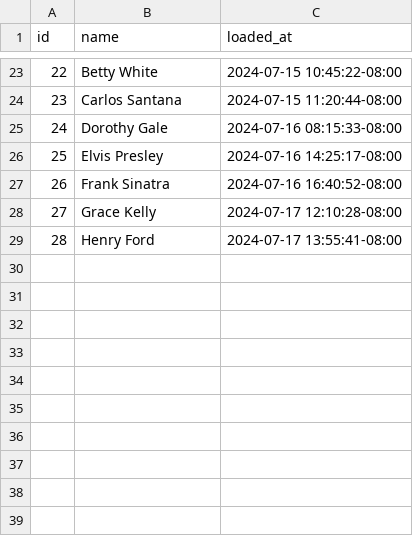
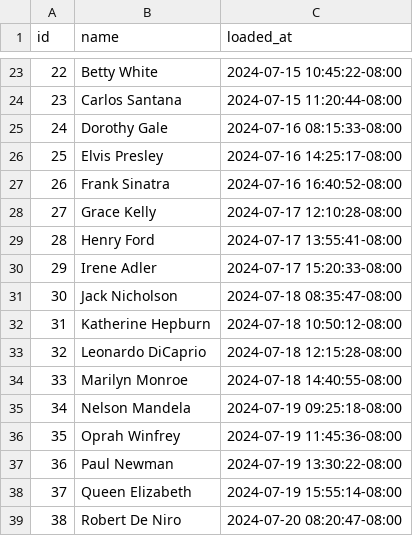
Before and after one commit to dbt-labs/jaffle-sandbox, a CSV file: seeds/fake_data_ltz.csv, drawn as a sheet; only a part is shown, gaps mark what is left out.

```diff
--- a/seeds/fake_data_ltz.csv
+++ b/seeds/fake_data_ltz.csv
@@ -29 +29,11 @@ id,name,loaded_at
 28,Henry Ford,2024-07-17 13:55:41-08:00
+29,Irene Adler,2024-07-17 15:20:33-08:00
+30,Jack Nicholson,2024-07-18 08:35:47-08:00
+31,Katherine Hepburn,2024-07-18 10:50:12-08:00
+32,Leonardo DiCaprio,2024-07-18 12:15:28-08:00
+33,Marilyn Monroe,2024-07-18 14:40:55-08:00
+34,Nelson Mandela,2024-07-19 09:25:18-08:00
+35,Oprah Winfrey,2024-07-19 11:45:36-08:00
+36,Paul Newman,2024-07-19 13:30:22-08:00
+37,Queen Elizabeth,2024-07-19 15:55:14-08:00
+38,Robert De Niro,2024-07-20 08:20:47-08:00
```
Also changed, not shown: seeds/fake_data_ntz.csv, 7 other files.
